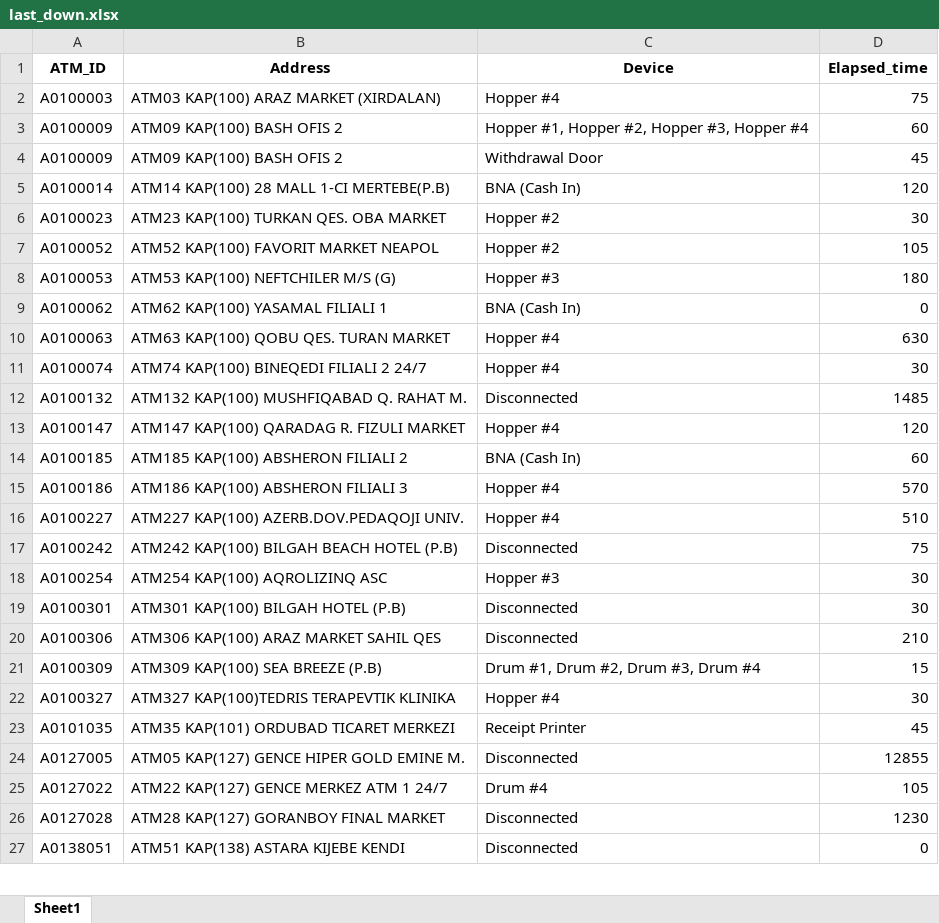
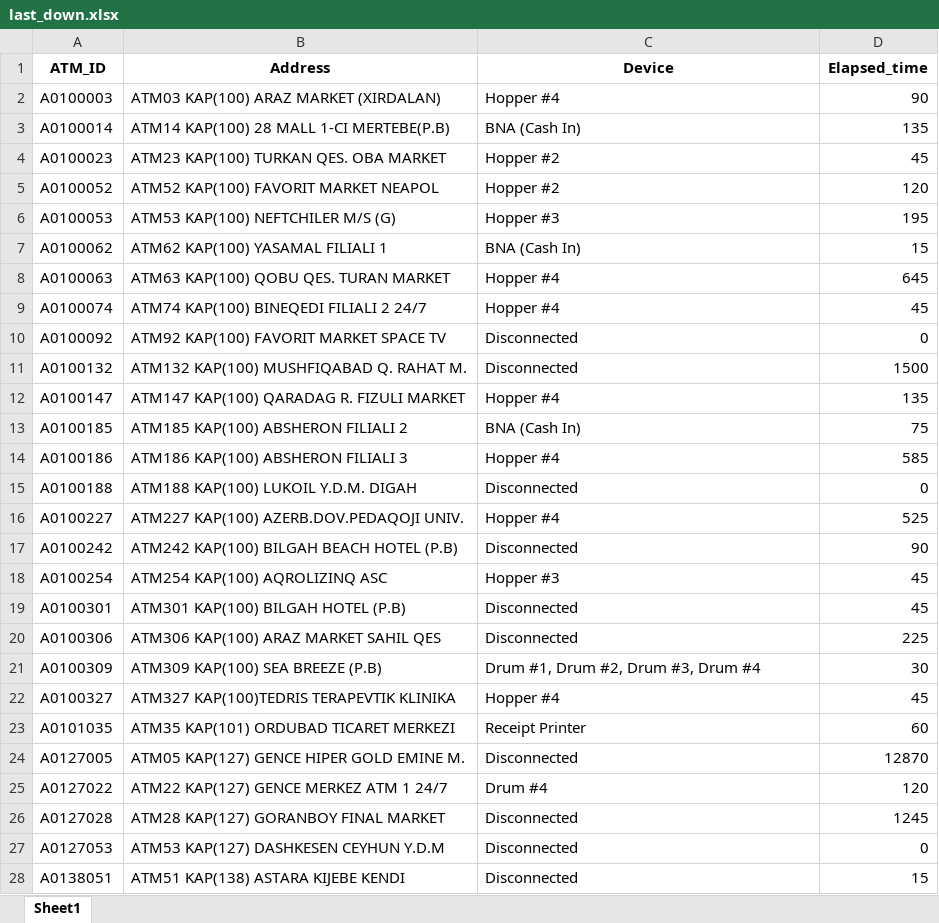
Before and after one commit to kbturgut090/fimi, an Excel workbook: last_down.xlsx, sheet Sheet1, drawn as a sheet; only a part is shown; values as stored, in another font and other column widths than the file's, no borders; removed rows and columns are numbered as before the commit, all else as after; the diff covers the shown part only; the diff names each change by its address in the sheet, - before the commit and + after, or states it on an @@ line.

Commit message:
all

```diff
--- a/last_down.xlsx (sheet Sheet1)
+++ b/last_down.xlsx (sheet Sheet1)
-D2 (Elapsed_time): 75
+D2 (Elapsed_time): 90
-row 3: A0100009 | ATM09 KAP(100) BASH OFIS 2 | Hopper #1, Hopper #2, Hopper #3, Hopper #4 | 60
-row 4: A0100009 | ATM09 KAP(100) BASH OFIS 2 | Withdrawal Door | 45
-D3 (Elapsed_time): 120
+D3 (Elapsed_time): 135
-D4 (Elapsed_time): 30
+D4 (Elapsed_time): 45
-D5 (Elapsed_time): 105
+D5 (Elapsed_time): 120
-D6 (Elapsed_time): 180
+D6 (Elapsed_time): 195
-D7 (Elapsed_time): 0
+D7 (Elapsed_time): 15
-D8 (Elapsed_time): 630
+D8 (Elapsed_time): 645
-D9 (Elapsed_time): 30
+D9 (Elapsed_time): 45
+row 10: A0100092 | ATM92 KAP(100) FAVORIT MARKET SPACE TV | Disconnected | 0
-D11 (Elapsed_time): 1485
+D11 (Elapsed_time): 1500
-D12 (Elapsed_time): 120
+D12 (Elapsed_time): 135
-D13 (Elapsed_time): 60
+D13 (Elapsed_time): 75
-D14 (Elapsed_time): 570
+D14 (Elapsed_time): 585
+row 15: A0100188 | ATM188 KAP(100) LUKOIL Y.D.M. DIGAH | Disconnected | 0
-D16 (Elapsed_time): 510
+D16 (Elapsed_time): 525
-D17 (Elapsed_time): 75
+D17 (Elapsed_time): 90
-D18:D19 (Elapsed_time): 30
+D18:D19 (Elapsed_time): 45
-D20 (Elapsed_time): 210
+D20 (Elapsed_time): 225
-D21 (Elapsed_time): 15
+D21 (Elapsed_time): 30
-D22 (Elapsed_time): 30
+D22 (Elapsed_time): 45
-D23 (Elapsed_time): 45
+D23 (Elapsed_time): 60
-D24 (Elapsed_time): 12855
+D24 (Elapsed_time): 12870
-D25 (Elapsed_time): 105
+D25 (Elapsed_time): 120
-D26 (Elapsed_time): 1230
+D26 (Elapsed_time): 1245
+row 27: A0127053 | ATM53 KAP(127) DASHKESEN CEYHUN Y.D.M | Disconnected | 0
-D28 (Elapsed_time): 0
+D28 (Elapsed_time): 15
```
Also changed, not shown: 2 added rows, 3 removed rows and 13 edited cells elsewhere in this sheet.
